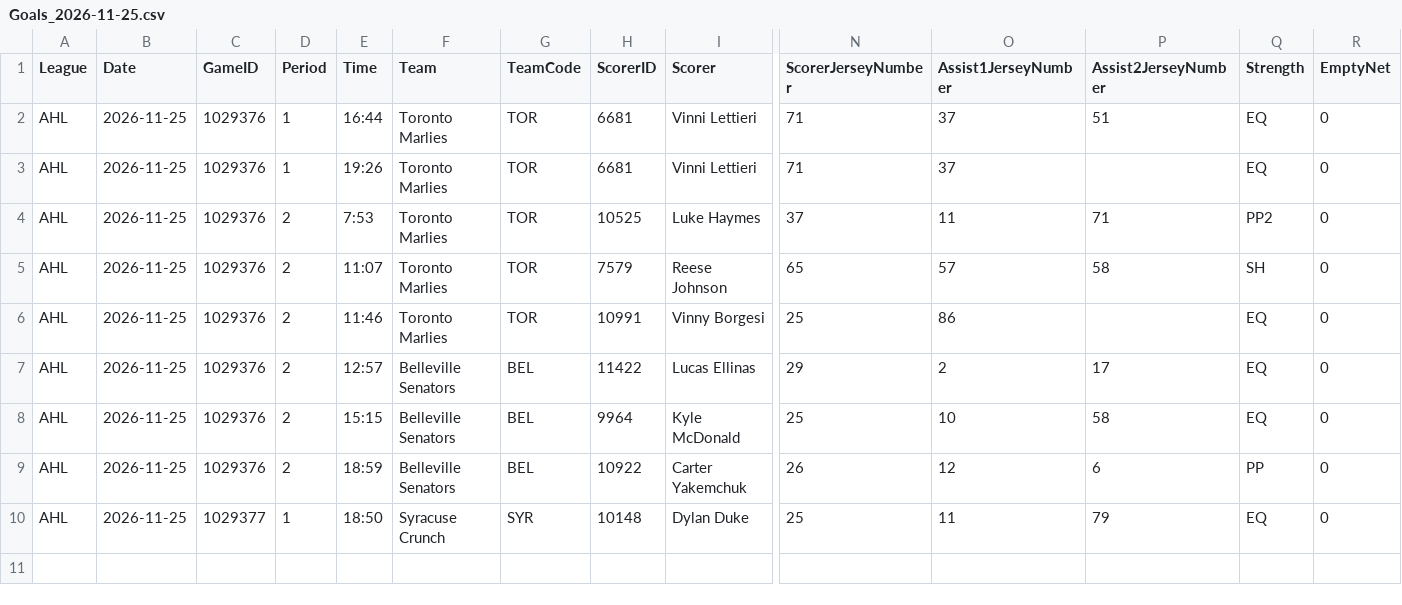
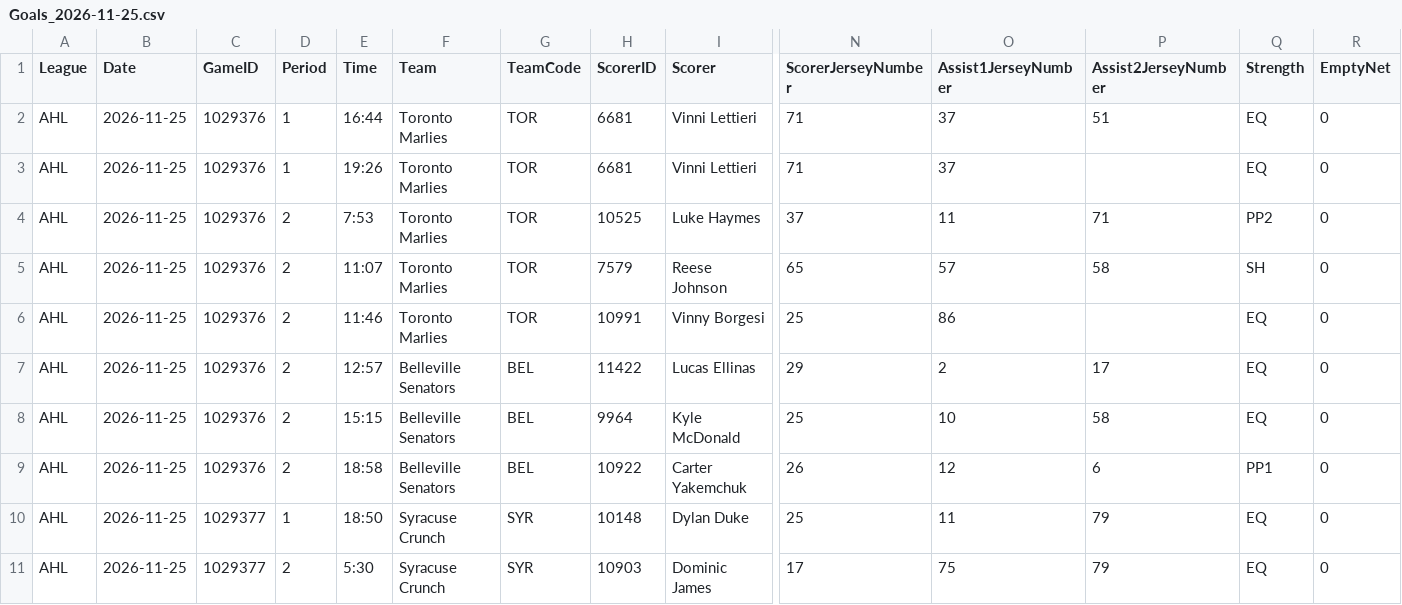
Before and after one commit to skaterbosse/hockey, a CSV file: statsByDate/data/playerstats/Goals_2026-11-25.csv, drawn as a sheet; only a part is shown, gaps mark what is left out; rows hold the shown columns only; the diff names each change by its address in the sheet, - before the commit and + after, or states it on an @@ line.

```diff
--- a/statsByDate/data/playerstats/Goals_2026-11-25.csv
+++ b/statsByDate/data/playerstats/Goals_2026-11-25.csv
-E9 (Time): 18:59
+E9 (Time): 18:58
-Q9 (Strength): PP
+Q9 (Strength): PP1
+row 11: AHL | 2026-11-25 | 1029377 | 2 | 5:30 | Syracuse Crunch | SYR | 10903 | Dominic James | 17 | 75 | 79 | EQ | 0
```
Also changed, not shown: statsByDate/data/games/Games_2026-11-25.csv, statsByDate/data/playerstats/PlayerStats_2026-11-25.csv, 7 other files.
